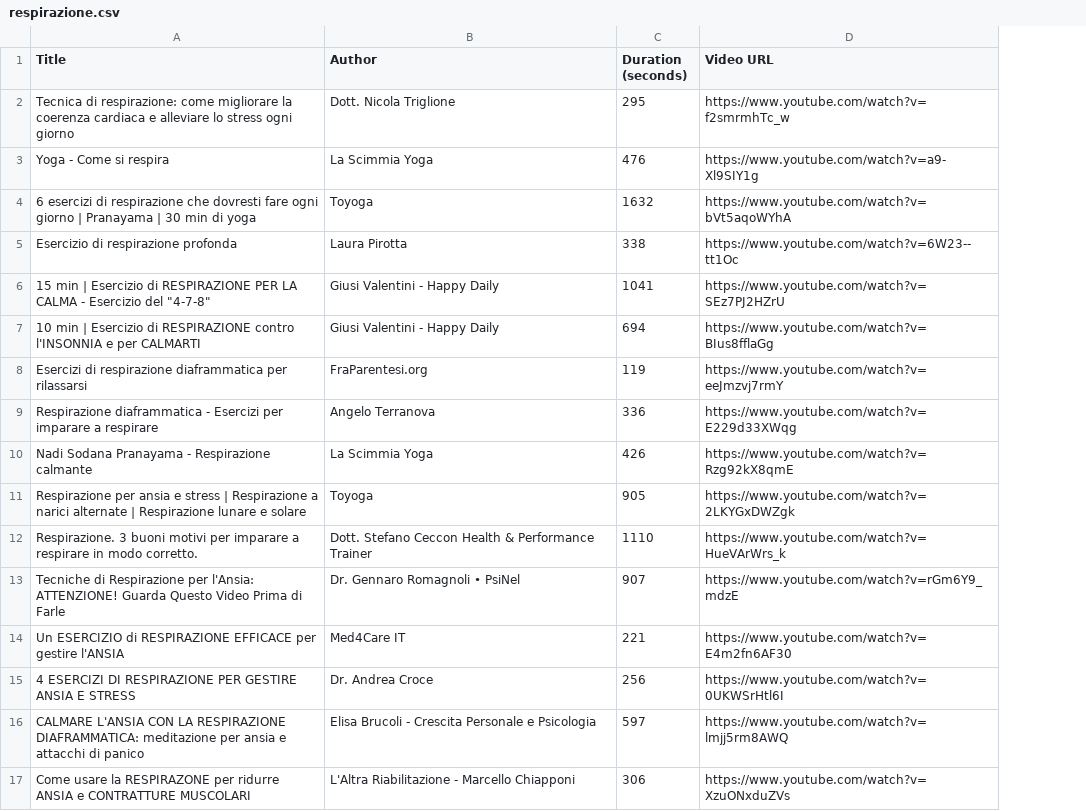
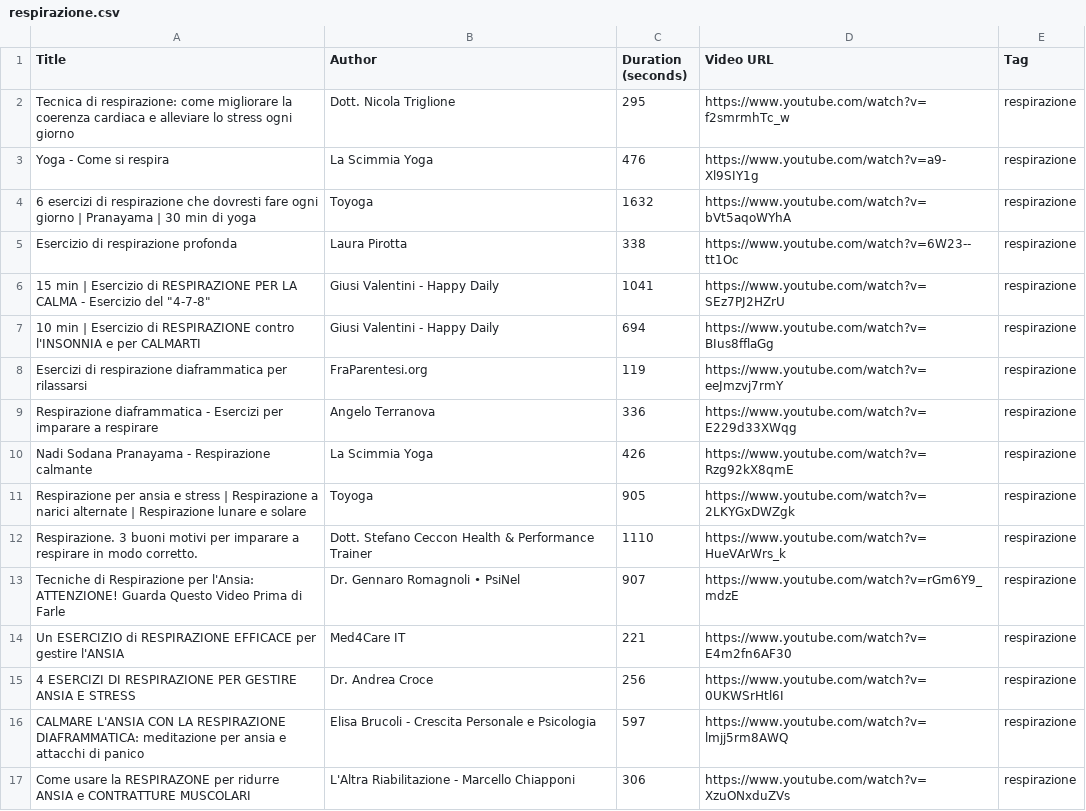
Before and after one commit to LLonghi02/Tesi-Project, a CSV file: file/csv/respirazione.csv, drawn as a sheet; the diff names each change by its address in the sheet, - before the commit and + after, or states it on an @@ line.

```diff
--- a/file/csv/respirazione.csv
+++ b/file/csv/respirazione.csv
+column E (Tag), rows 2-17: all respirazione
```
Also changed, not shown: file/csv/meditazione.csv, file/csv/suoni.csv, 27 other files.
